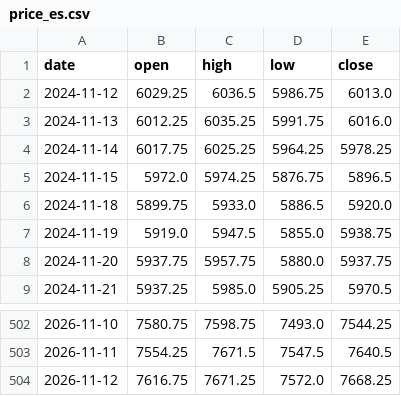
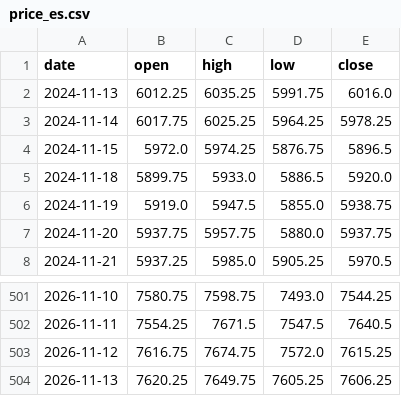
Before and after one commit to Allenvip1/G-F-U-T-2, a CSV file: data/price_es.csv, drawn as a sheet; only a part is shown, gaps mark what is left out.

```diff
--- a/data/price_es.csv
+++ b/data/price_es.csv
@@ -1,3 +1,2 @@
 date,open,high,low,close
-2024-11-12,6029.25,6036.5,5986.75,6013.0
 2024-11-13,6012.25,6035.25,5991.75,6016.0
@@ -503,2 +502,3 @@ date,open,high,low,close
 2026-11-11,7554.25,7671.5,7547.5,7640.5
-2026-11-12,7616.75,7671.25,7572.0,7668.25
+2026-11-12,7616.75,7674.75,7572.0,7615.25
+2026-11-13,7620.25,7649.75,7605.25,7606.25
```
Also changed, not shown: data/futures_oi.csv, data/futures_total.csv, 4 other files.
